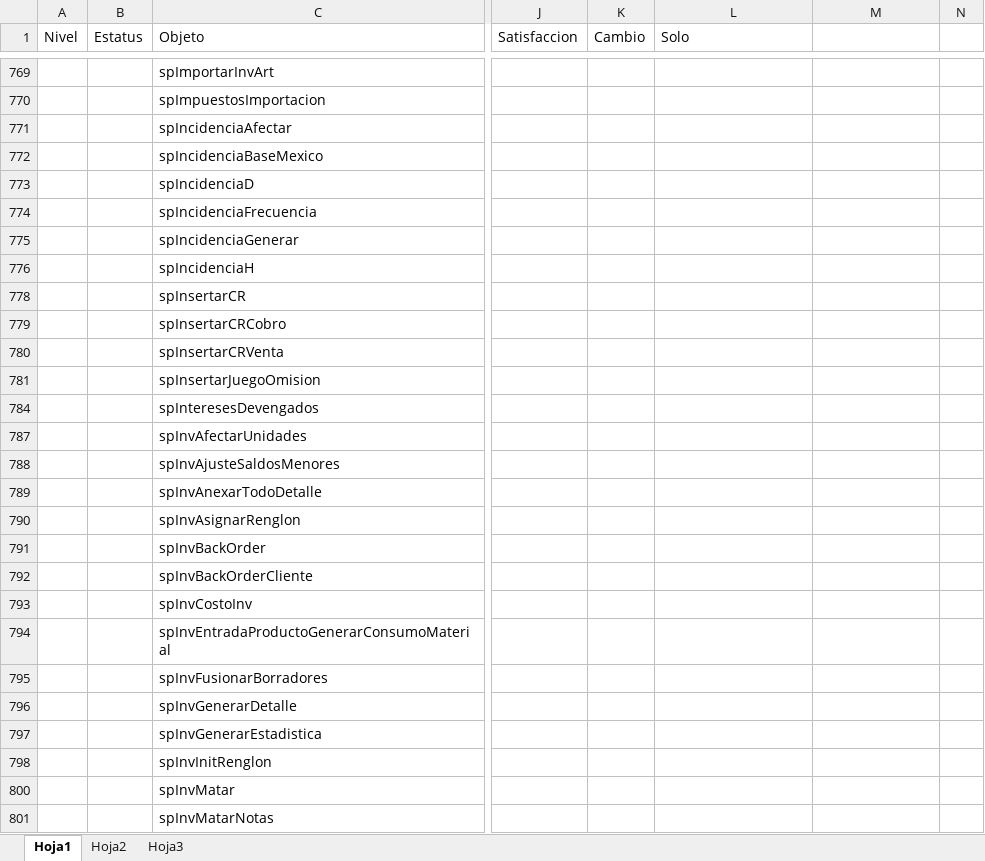
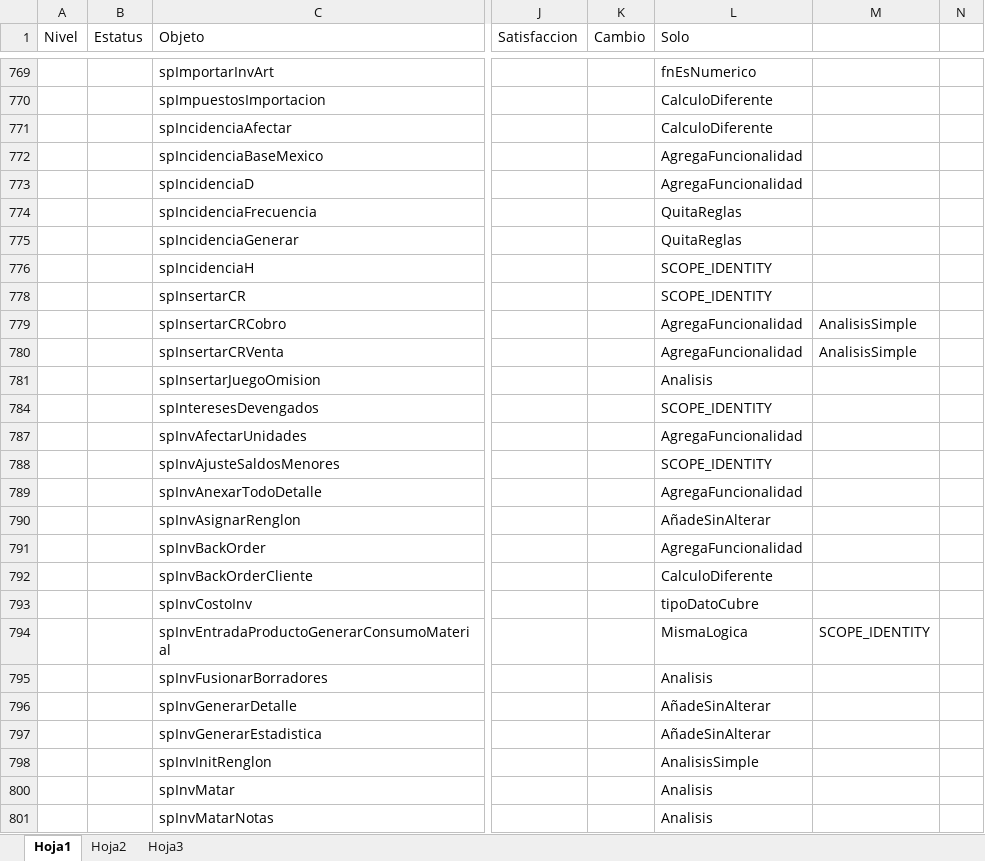
Before and after one commit to Btwn/plan, an Excel workbook: Analisis.xlsx, sheet Hoja1, drawn as a sheet; only a part is shown, gaps mark what is left out; values as stored, in another font and other column widths than the file's, no borders; the diff covers the shown part only; the diff names each change by its address in the sheet, - before the commit and + after, or states it on an @@ line.

Commit message:
mas analisis

```diff
--- a/Analisis.xlsx (sheet Hoja1)
+++ b/Analisis.xlsx (sheet Hoja1)
-L769 (Solo): (empty)
+L769 (Solo): fnEsNumerico
-L770:L771 (Solo): (empty)
+L770:L771 (Solo): CalculoDiferente
-L772:L773 (Solo): (empty)
+L772:L773 (Solo): AgregaFuncionalidad
-L774:L775 (Solo): (empty)
+L774:L775 (Solo): QuitaReglas
-L776 (Solo): (empty)
+L776 (Solo): SCOPE_IDENTITY
-L778 (Solo): (empty)
+L778 (Solo): SCOPE_IDENTITY
-L779:L780 (Solo): (empty)
+L779:L780 (Solo): AgregaFuncionalidad
-M779:M780: (empty)
+M779:M780: AnalisisSimple
-L781 (Solo): (empty)
+L781 (Solo): Analisis
-L784 (Solo): (empty)
+L784 (Solo): SCOPE_IDENTITY
-L787 (Solo): (empty)
+L787 (Solo): AgregaFuncionalidad
-L788 (Solo): (empty)
+L788 (Solo): SCOPE_IDENTITY
-L789 (Solo): (empty)
+L789 (Solo): AgregaFuncionalidad
-L790 (Solo): (empty)
+L790 (Solo): AñadeSinAlterar
-L791 (Solo): (empty)
+L791 (Solo): AgregaFuncionalidad
-L792 (Solo): (empty)
+L792 (Solo): CalculoDiferente
-L793 (Solo): (empty)
+L793 (Solo): tipoDatoCubre
-L794 (Solo): (empty)
+L794 (Solo): MismaLogica
-M794: (empty)
+M794: SCOPE_IDENTITY
-L795 (Solo): (empty)
+L795 (Solo): Analisis
-L796:L797 (Solo): (empty)
+L796:L797 (Solo): AñadeSinAlterar
-L798 (Solo): (empty)
+L798 (Solo): AnalisisSimple
-L800:L801 (Solo): (empty)
+L800:L801 (Solo): Analisis
```
Also changed, not shown: 83 edited cells elsewhere in this sheet.
